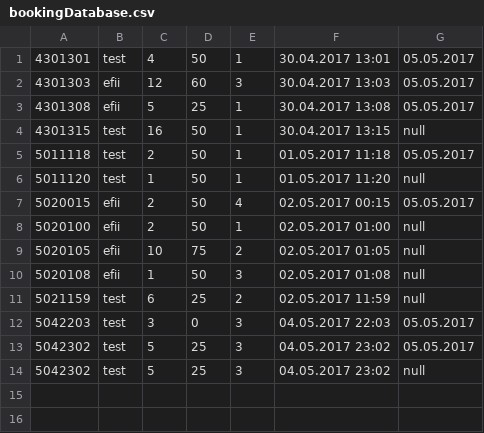
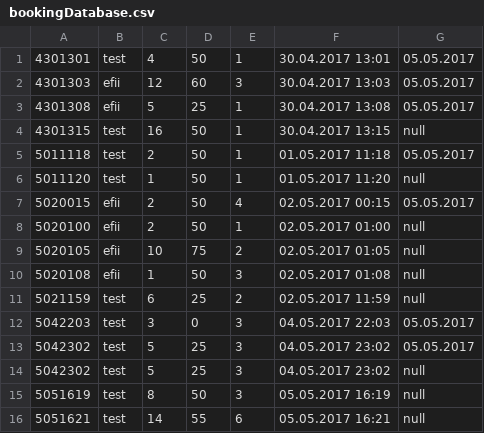
Before and after one commit to Fridakohla/JavaBikes, a CSV file: bookingDatabase.csv, drawn as a sheet; the diff names each change by its address in the sheet, - before the commit and + after, or states it on an @@ line.

```diff
--- a/bookingDatabase.csv
+++ b/bookingDatabase.csv
+row 15: 5051619 | test | 8 | 50 | 3 | 05.05.2017 16:19 | null
+row 16: 5051621 | test | 14 | 55 | 6 | 05.05.2017 16:21 | null
```
Also changed, not shown: 5 other files.
